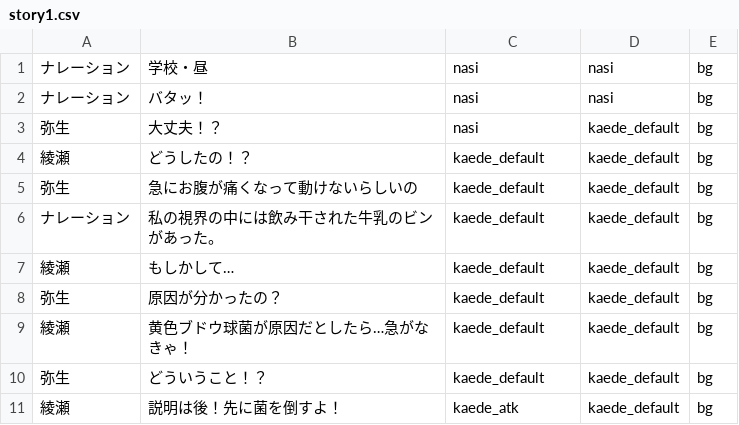
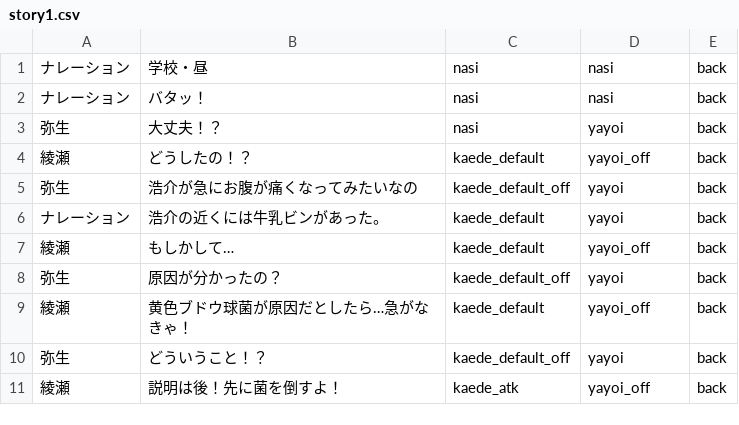
Before and after one commit to mline-lab/typing, a CSV file: story_test/csv/story1.csv, drawn as a sheet.

```diff
--- a/story_test/csv/story1.csv
+++ b/story_test/csv/story1.csv
@@ -1,11 +1,11 @@
-ナレーション;学校・昼;nasi;nasi;bg;
-ナレーション;バタッ！;nasi;nasi;bg;
-弥生;大丈夫！？;nasi;kaede_default;bg;
-綾瀬;どうしたの！？;kaede_default;kaede_default;bg;
-弥生;急にお腹が痛くなって動けないらしいの;kaede_default;kaede_default;bg;
-ナレーション;私の視界の中には飲み干された牛乳のビンがあった。;kaede_default;kaede_default;bg;
-綾瀬;もしかして…;kaede_default;kaede_default;bg;
-弥生;原因が分かったの？;kaede_default;kaede_default;bg;
-綾瀬;黄色ブドウ球菌が原因だとしたら…急がなきゃ！;kaede_default;kaede_default;bg;
-弥生;どういうこと！？;kaede_default;kaede_default;bg;
-綾瀬;説明は後！先に菌を倒すよ！;kaede_atk;kaede_default;bg;
+ナレーション;学校・昼;nasi;nasi;back;
+ナレーション;バタッ！;nasi;nasi;back;
+弥生;大丈夫！？;nasi;yayoi;back;
+綾瀬;どうしたの！？;kaede_default;yayoi_off;back;
+弥生;浩介が急にお腹が痛くなってみたいなの;kaede_default_off;yayoi;back;
+ナレーション;浩介の近くには牛乳ビンがあった。;kaede_default;yayoi;back;
+綾瀬;もしかして…;kaede_default;yayoi_off;back;
+弥生;原因が分かったの？;kaede_default_off;yayoi;back;
+綾瀬;黄色ブドウ球菌が原因だとしたら…急がなきゃ！;kaede_default;yayoi_off;back;
+弥生;どういうこと！？;kaede_default_off;yayoi;back;
+綾瀬;説明は後！先に菌を倒すよ！;kaede_atk;yayoi_off;back;
```
Also changed, not shown: story_test/csv/story2.csv, 8 other files.
